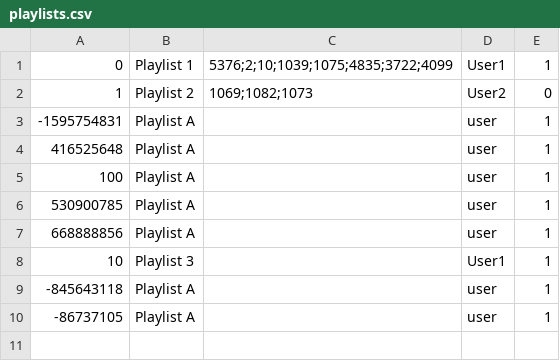
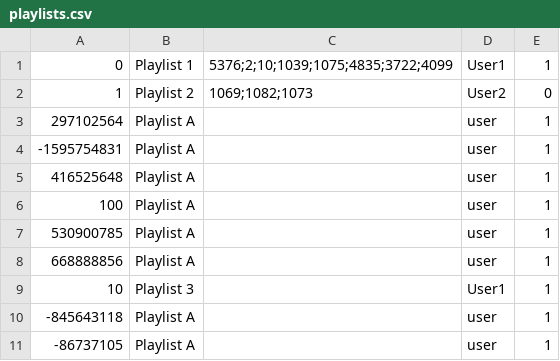
Before and after one commit to CSC207-2022F-UofT/course-project-team-communify, a CSV file: src/main/java/Database/playlists.csv, drawn as a sheet.

Commit message:
Fixed userList, ArtistUser I/0 ordering.

```diff
--- a/src/main/java/Database/playlists.csv
+++ b/src/main/java/Database/playlists.csv
@@ -2,2 +2,3 @@
 1,Playlist 2,1069;1082;1073,User2,0
+297102564,Playlist A,,user,1
 -1595754831,Playlist A,,user,1
```
Also changed, not shown: 8 other files.
